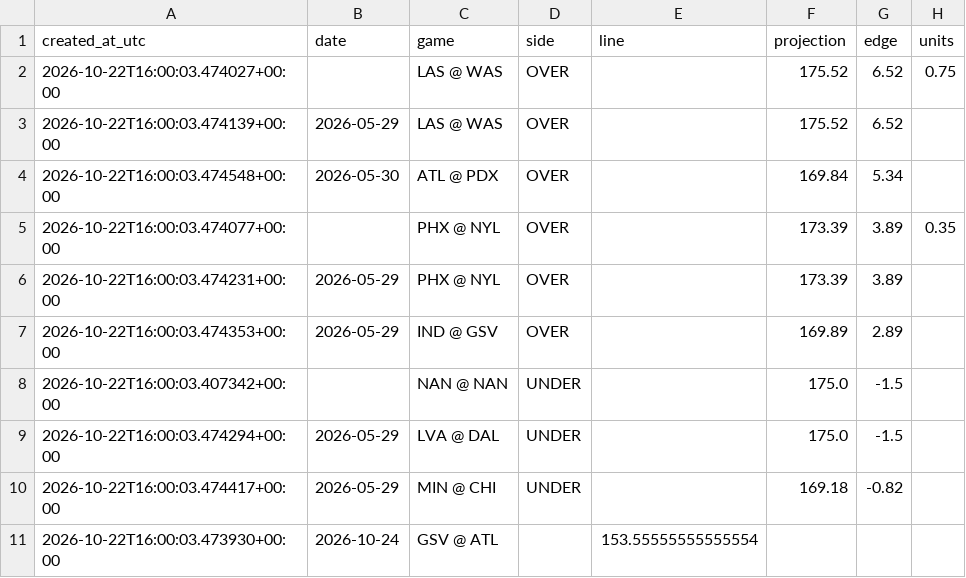
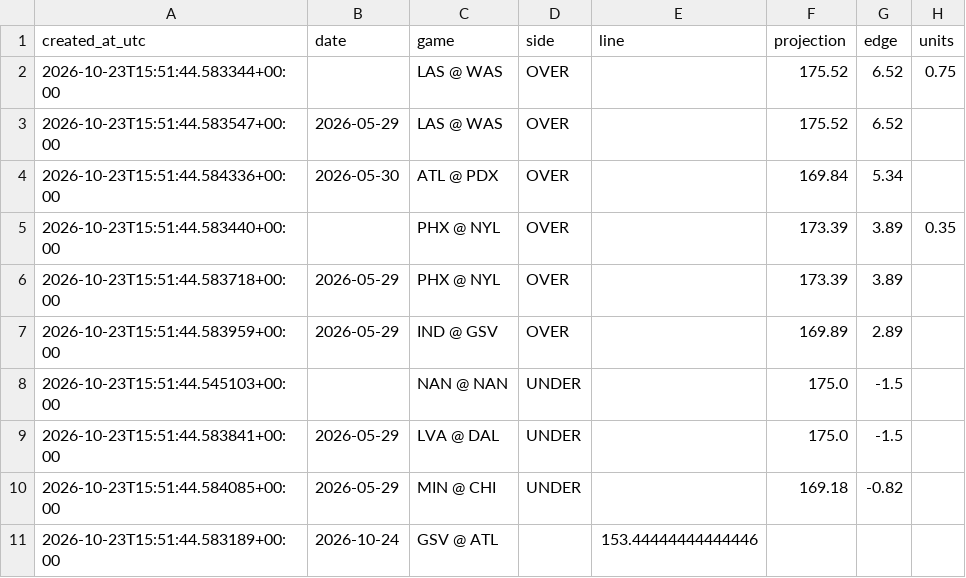
Before and after one commit to damoutinho11-art/wnba-edge-lab, a CSV file: wnba_outputs/hermes_advisory_queue_v21.csv, drawn as a sheet; only a part is shown; the diff names each change by its address in the sheet, - before the commit and + after, or states it on an @@ line.

```diff
--- a/wnba_outputs/hermes_advisory_queue_v21.csv
+++ b/wnba_outputs/hermes_advisory_queue_v21.csv
-A2 (created_at_utc): 2026-10-22T16:00:03.474027+00:00
+A2 (created_at_utc): 2026-10-23T15:51:44.583344+00:00
-A3 (created_at_utc): 2026-10-22T16:00:03.474139+00:00
+A3 (created_at_utc): 2026-10-23T15:51:44.583547+00:00
-A4 (created_at_utc): 2026-10-22T16:00:03.474548+00:00
+A4 (created_at_utc): 2026-10-23T15:51:44.584336+00:00
-A5 (created_at_utc): 2026-10-22T16:00:03.474077+00:00
+A5 (created_at_utc): 2026-10-23T15:51:44.583440+00:00
-A6 (created_at_utc): 2026-10-22T16:00:03.474231+00:00
+A6 (created_at_utc): 2026-10-23T15:51:44.583718+00:00
-A7 (created_at_utc): 2026-10-22T16:00:03.474353+00:00
+A7 (created_at_utc): 2026-10-23T15:51:44.583959+00:00
-A8 (created_at_utc): 2026-10-22T16:00:03.407342+00:00
+A8 (created_at_utc): 2026-10-23T15:51:44.545103+00:00
-A9 (created_at_utc): 2026-10-22T16:00:03.474294+00:00
+A9 (created_at_utc): 2026-10-23T15:51:44.583841+00:00
-A10 (created_at_utc): 2026-10-22T16:00:03.474417+00:00
+A10 (created_at_utc): 2026-10-23T15:51:44.584085+00:00
-A11 (created_at_utc): 2026-10-22T16:00:03.473930+00:00
+A11 (created_at_utc): 2026-10-23T15:51:44.583189+00:00
-E11 (line): 153.55555555555554
+E11 (line): 153.44444444444446
```
Also changed, not shown: wnba_outputs/data_freshness_v21.csv, wnba_outputs/feature_diagnostics_v21.csv, 36 other files.
